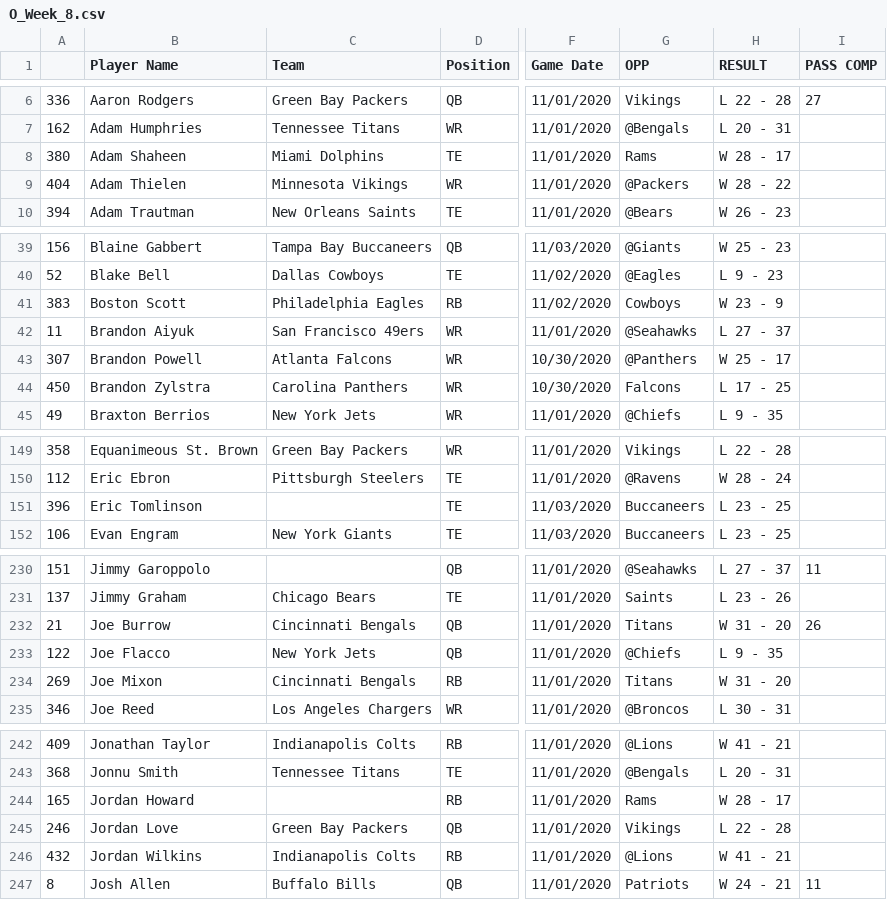
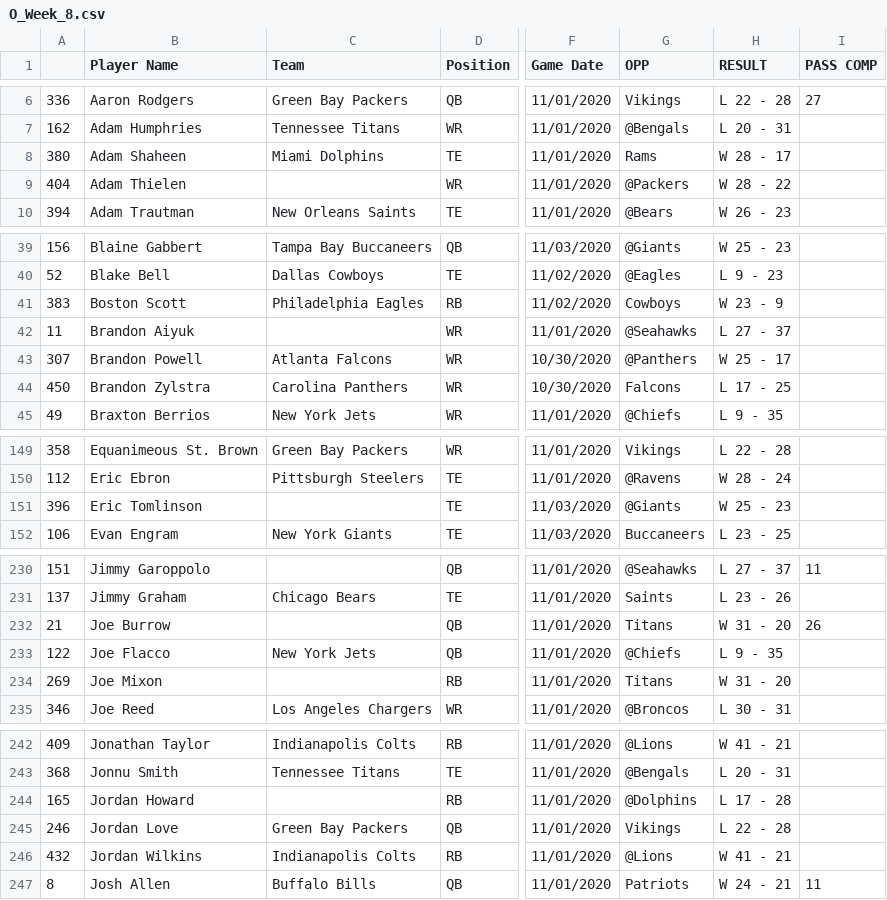
Before and after one commit to adunlop1234/NFL_Fantasy, a CSV file: Scraped/Data_NFL/O_Week_8.csv, drawn as a sheet; only a part is shown, gaps mark what is left out; the diff covers the shown part only; the diff names each change by its address in the sheet, - before the commit and + after, or states it on an @@ line.

```diff
--- a/Scraped/Data_NFL/O_Week_8.csv
+++ b/Scraped/Data_NFL/O_Week_8.csv
-C9 (Team): Minnesota Vikings
+C9 (Team): (empty)
-C42 (Team): San Francisco 49ers
+C42 (Team): (empty)
-G151 (OPP): Buccaneers
+G151 (OPP): @Giants
-H151 (RESULT): L 23 - 25
+H151 (RESULT): W 25 - 23
-C232 (Team): Cincinnati Bengals
+C232 (Team): (empty)
-C234 (Team): Cincinnati Bengals
+C234 (Team): (empty)
-G244 (OPP): Rams
+G244 (OPP): @Dolphins
-H244 (RESULT): W 28 - 17
+H244 (RESULT): L 17 - 28
```
Also changed, not shown: 11 edited cells elsewhere in this file, Output/TE.csv, Output/WR.csv, 50 other files.
